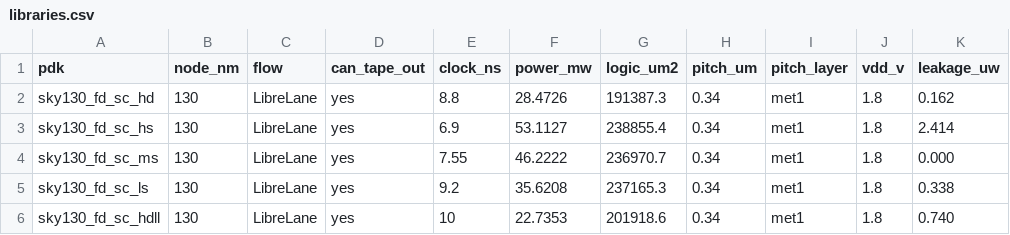
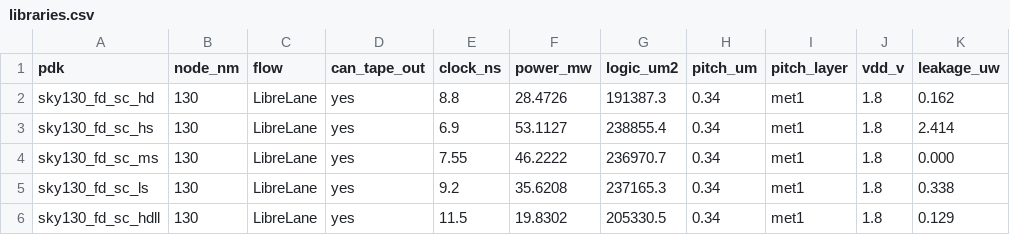
Before and after one commit to BekiryY/all_free_pdks, a CSV file: examples/sky130_libraries/libraries.csv, drawn as a sheet.

```diff
--- a/examples/sky130_libraries/libraries.csv
+++ b/examples/sky130_libraries/libraries.csv
@@ -5,2 +5,2 @@ sky130_fd_sc_ms,130,LibreLane,yes,7.55,46.2222,236970.7,0.34,met1,1.8,0.000
 sky130_fd_sc_ls,130,LibreLane,yes,9.2,35.6208,237165.3,0.34,met1,1.8,0.338
-sky130_fd_sc_hdll,130,LibreLane,yes,10,22.7353,201918.6,0.34,met1,1.8,0.740
+sky130_fd_sc_hdll,130,LibreLane,yes,11.5,19.8302,205330.5,0.34,met1,1.8,0.129
```
Also changed, not shown: 4 other files.
